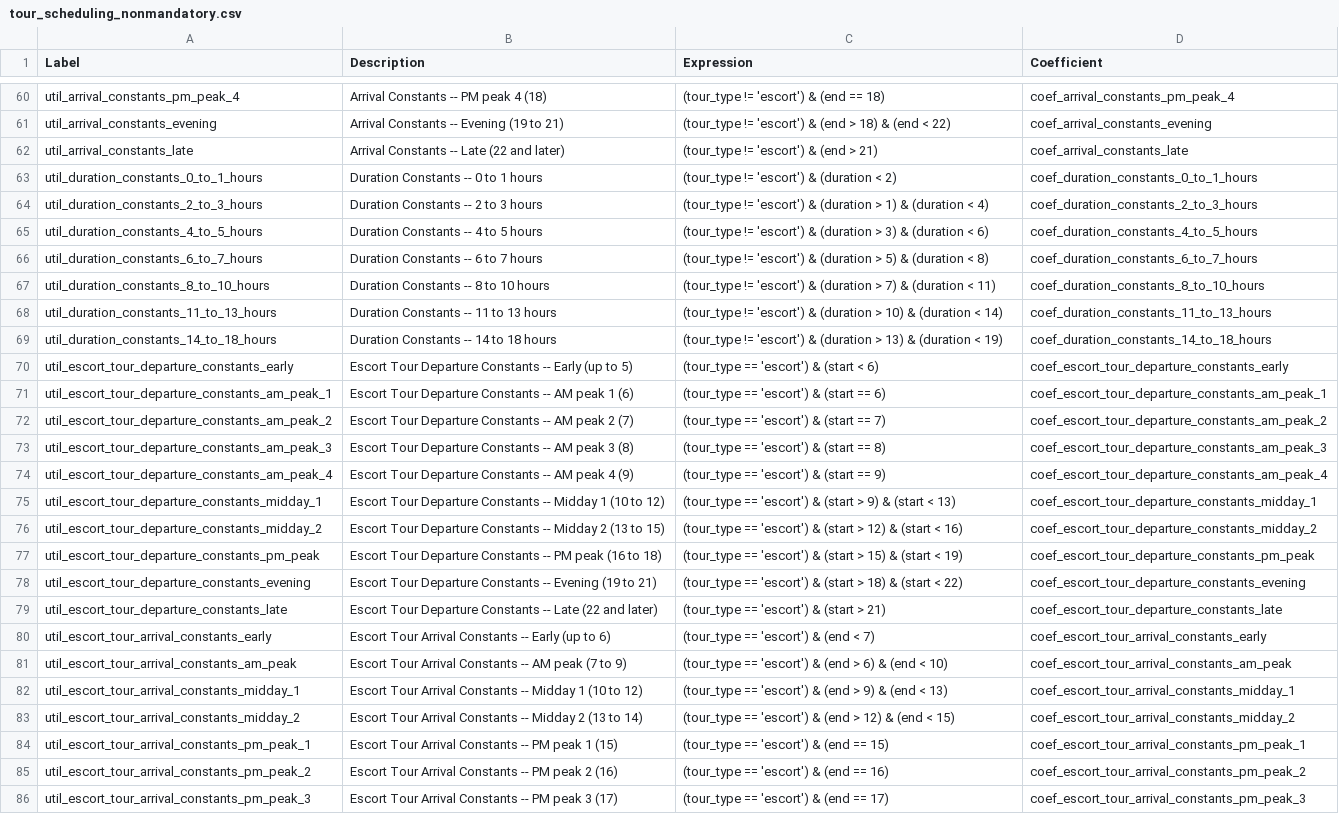
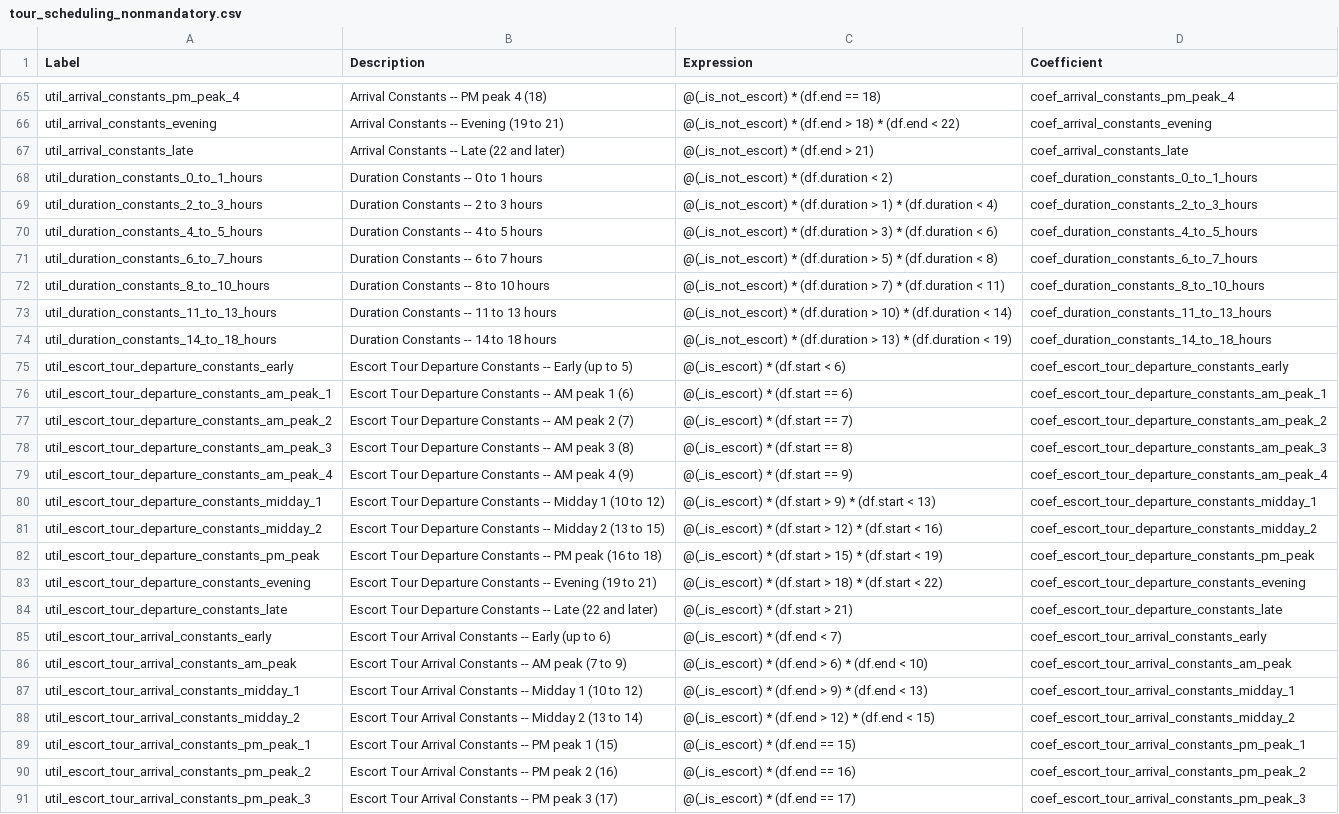
Before and after one commit to ActivitySim/activitysim-prototype-mtc, a CSV file: ext-configs/tour_scheduling_nonmandatory.csv, drawn as a sheet; only a part is shown, gaps mark what is left out; addresses are those after the commit; the diff covers the shown part only; the diff names each change by its address in the sheet, - before the commit and + after, or states it on an @@ line.

```diff
--- a/ext-configs/tour_scheduling_nonmandatory.csv
+++ b/ext-configs/tour_scheduling_nonmandatory.csv
-C65 (Expression): (tour_type != 'escort') & (end == 18)
+C65 (Expression): @(_is_not_escort) * (df.end == 18)
-C66 (Expression): (tour_type != 'escort') & (end > 18) & (end < 22)
+C66 (Expression): @(_is_not_escort) * (df.end > 18) * (df.end < 22)
-C67 (Expression): (tour_type != 'escort') & (end > 21)
+C67 (Expression): @(_is_not_escort) * (df.end > 21)
-C68 (Expression): (tour_type != 'escort') & (duration < 2)
+C68 (Expression): @(_is_not_escort) * (df.duration < 2)
-C69 (Expression): (tour_type != 'escort') & (duration > 1) & (duration < 4)
+C69 (Expression): @(_is_not_escort) * (df.duration > 1) * (df.duration < 4)
-C70 (Expression): (tour_type != 'escort') & (duration > 3) & (duration < 6)
+C70 (Expression): @(_is_not_escort) * (df.duration > 3) * (df.duration < 6)
-C71 (Expression): (tour_type != 'escort') & (duration > 5) & (duration < 8)
+C71 (Expression): @(_is_not_escort) * (df.duration > 5) * (df.duration < 8)
-C72 (Expression): (tour_type != 'escort') & (duration > 7) & (duration < 11)
+C72 (Expression): @(_is_not_escort) * (df.duration > 7) * (df.duration < 11)
-C73 (Expression): (tour_type != 'escort') & (duration > 10) & (duration < 14)
+C73 (Expression): @(_is_not_escort) * (df.duration > 10) * (df.duration < 14)
-C74 (Expression): (tour_type != 'escort') & (duration > 13) & (duration < 19)
+C74 (Expression): @(_is_not_escort) * (df.duration > 13) * (df.duration < 19)
-C75 (Expression): (tour_type == 'escort') & (start < 6)
+C75 (Expression): @(_is_escort) * (df.start < 6)
-C76 (Expression): (tour_type == 'escort') & (start == 6)
+C76 (Expression): @(_is_escort) * (df.start == 6)
-C77 (Expression): (tour_type == 'escort') & (start == 7)
+C77 (Expression): @(_is_escort) * (df.start == 7)
-C78 (Expression): (tour_type == 'escort') & (start == 8)
+C78 (Expression): @(_is_escort) * (df.start == 8)
-C79 (Expression): (tour_type == 'escort') & (start == 9)
+C79 (Expression): @(_is_escort) * (df.start == 9)
-C80 (Expression): (tour_type == 'escort') & (start > 9) & (start < 13)
+C80 (Expression): @(_is_escort) * (df.start > 9) * (df.start < 13)
-C81 (Expression): (tour_type == 'escort') & (start > 12) & (start < 16)
+C81 (Expression): @(_is_escort) * (df.start > 12) * (df.start < 16)
-C82 (Expression): (tour_type == 'escort') & (start > 15) & (start < 19)
+C82 (Expression): @(_is_escort) * (df.start > 15) * (df.start < 19)
-C83 (Expression): (tour_type == 'escort') & (start > 18) & (start < 22)
+C83 (Expression): @(_is_escort) * (df.start > 18) * (df.start < 22)
-C84 (Expression): (tour_type == 'escort') & (start > 21)
+C84 (Expression): @(_is_escort) * (df.start > 21)
-C85 (Expression): (tour_type == 'escort') & (end < 7)
+C85 (Expression): @(_is_escort) * (df.end < 7)
-C86 (Expression): (tour_type == 'escort') & (end > 6) & (end < 10)
+C86 (Expression): @(_is_escort) * (df.end > 6) * (df.end < 10)
-C87 (Expression): (tour_type == 'escort') & (end > 9) & (end < 13)
+C87 (Expression): @(_is_escort) * (df.end > 9) * (df.end < 13)
-C88 (Expression): (tour_type == 'escort') & (end > 12) & (end < 15)
+C88 (Expression): @(_is_escort) * (df.end > 12) * (df.end < 15)
-C89 (Expression): (tour_type == 'escort') & (end == 15)
+C89 (Expression): @(_is_escort) * (df.end == 15)
-C90 (Expression): (tour_type == 'escort') & (end == 16)
+C90 (Expression): @(_is_escort) * (df.end == 16)
-C91 (Expression): (tour_type == 'escort') & (end == 17)
+C91 (Expression): @(_is_escort) * (df.end == 17)
```
Also changed, not shown: 5 added rows and 43 edited cells elsewhere in this file, 1 other file.
